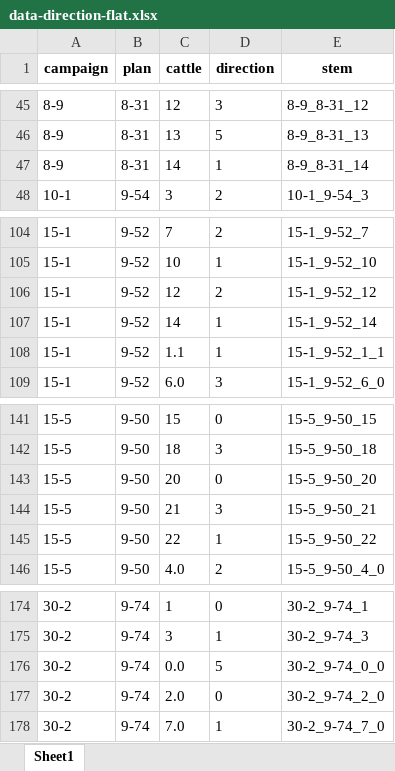
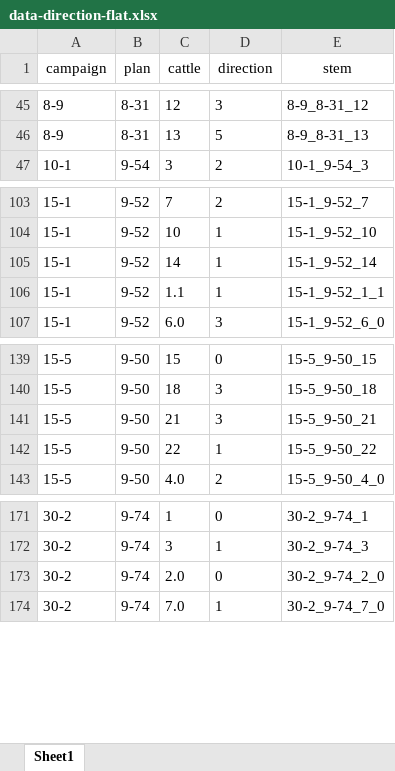
Before and after one commit to zjdesj/segmentation-3D, an Excel workbook: data-result/data-direction-flat.xlsx, sheet Sheet1, drawn as a sheet; only a part is shown, gaps mark what is left out; values as stored, in another font and other column widths than the file's, no borders; the diff names each change by its address in the sheet, - before the commit and + after, or states it on an @@ line.

```diff
--- a/data-result/data-direction-flat.xlsx (sheet Sheet1)
+++ b/data-result/data-direction-flat.xlsx (sheet Sheet1)
-A1:E1 bold: on
+A1:E1 bold: off
-row 47: 8-9 | 8-31 | 14 | 1 | 8-9_8-31_14
-row 106: 15-1 | 9-52 | 12 | 2 | 15-1_9-52_12
-row 143: 15-5 | 9-50 | 20 | 0 | 15-5_9-50_20
-row 176: 30-2 | 9-74 | 0.0 | 5 | 30-2_9-74_0_0
```
Also changed, not shown: data-result/data-direction.xlsx, data-result/flight-result-segment.xlsx, 14 other files.
